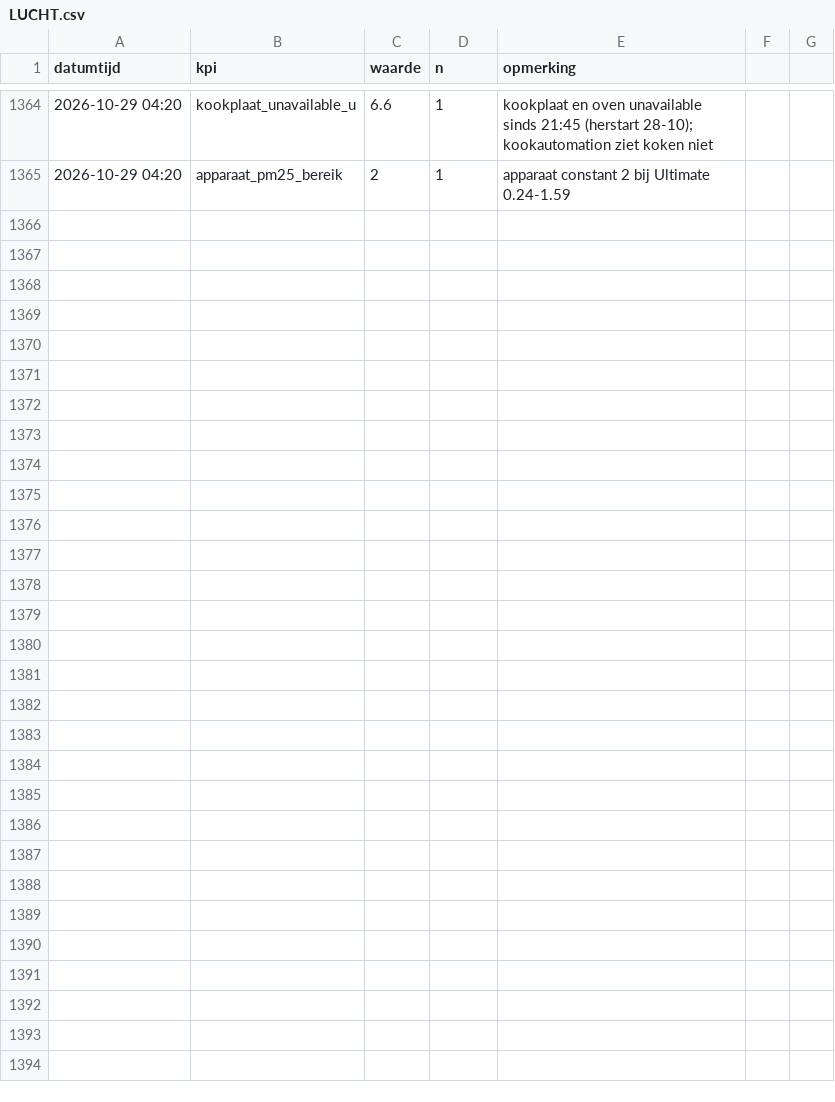
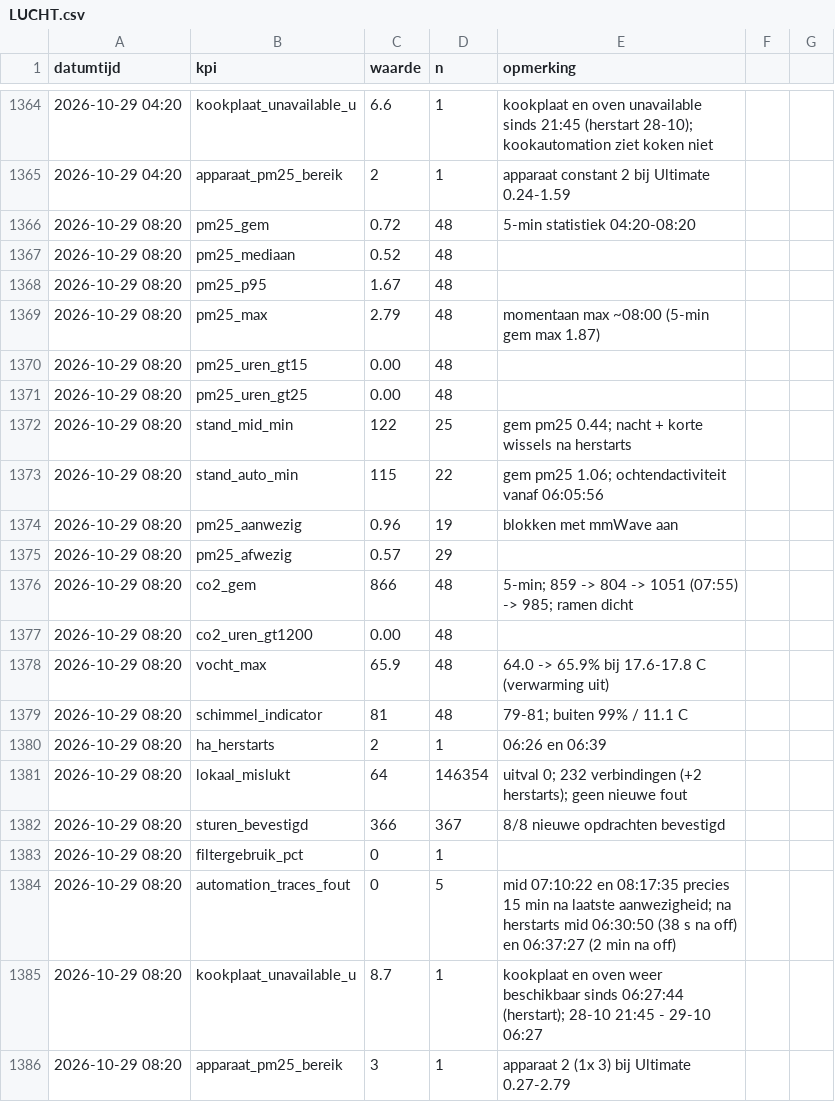
Before and after one commit to Roedie84/Energy-Management-System, a CSV file: LUCHT.csv, drawn as a sheet; only a part is shown, gaps mark what is left out; the diff names each change by its address in the sheet, - before the commit and + after, or states it on an @@ line.

```diff
--- a/LUCHT.csv
+++ b/LUCHT.csv
+row 1366: 2026-10-29 08:20 | pm25_gem | 0.72 | 48 | 5-min statistiek 04:20-08:20
+row 1367: 2026-10-29 08:20 | pm25_mediaan | 0.52 | 48
+row 1368: 2026-10-29 08:20 | pm25_p95 | 1.67 | 48
+row 1369: 2026-10-29 08:20 | pm25_max | 2.79 | 48 | momentaan max ~08:00 (5-min gem max 1.87)
+row 1370: 2026-10-29 08:20 | pm25_uren_gt15 | 0.00 | 48
+row 1371: 2026-10-29 08:20 | pm25_uren_gt25 | 0.00 | 48
+row 1372: 2026-10-29 08:20 | stand_mid_min | 122 | 25 | gem pm25 0.44; nacht + korte wissels na herstarts
+row 1373: 2026-10-29 08:20 | stand_auto_min | 115 | 22 | gem pm25 1.06; ochtendactiviteit vanaf 06:05:56
+row 1374: 2026-10-29 08:20 | pm25_aanwezig | 0.96 | 19 | blokken met mmWave aan
+row 1375: 2026-10-29 08:20 | pm25_afwezig | 0.57 | 29
+row 1376: 2026-10-29 08:20 | co2_gem | 866 | 48 | 5-min; 859 -> 804 -> 1051 (07:55) -> 985; ramen dicht
+row 1377: 2026-10-29 08:20 | co2_uren_gt1200 | 0.00 | 48
+row 1378: 2026-10-29 08:20 | vocht_max | 65.9 | 48 | 64.0 -> 65.9% bij 17.6-17.8 C (verwarming uit)
+row 1379: 2026-10-29 08:20 | schimmel_indicator | 81 | 48 | 79-81; buiten 99% / 11.1 C
+row 1380: 2026-10-29 08:20 | ha_herstarts | 2 | 1 | 06:26 en 06:39
+row 1381: 2026-10-29 08:20 | lokaal_mislukt | 64 | 146354 | uitval 0; 232 verbindingen (+2 herstarts); geen nieuwe fout
+row 1382: 2026-10-29 08:20 | sturen_bevestigd | 366 | 367 | 8/8 nieuwe opdrachten bevestigd
+row 1383: 2026-10-29 08:20 | filtergebruik_pct | 0 | 1
+row 1384: 2026-10-29 08:20 | automation_traces_fout | 0 | 5 | mid 07:10:22 en 08:17:35 precies 15 min na laatste aanwezigheid; na herstarts mid 06:30:50 (38 s na off) en 06:37:27 (2 min na off)
+row 1385: 2026-10-29 08:20 | kookplaat_unavailable_u | 8.7 | 1 | kookplaat en oven weer beschikbaar sinds 06:27:44 (herstart); 28-10 21:45 - 29-10 06:27
+row 1386: 2026-10-29 08:20 | apparaat_pm25_bereik | 3 | 1 | apparaat 2 (1x 3) bij Ultimate 0.27-2.79
```
Also changed, not shown: 1 other file.
